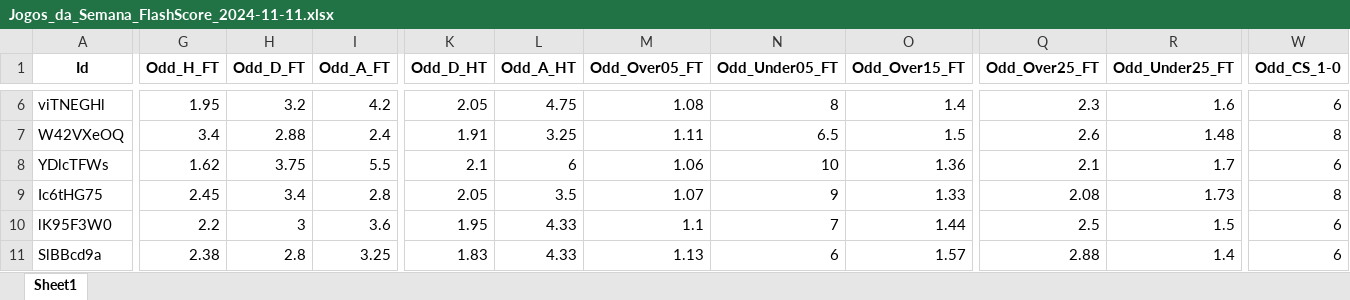
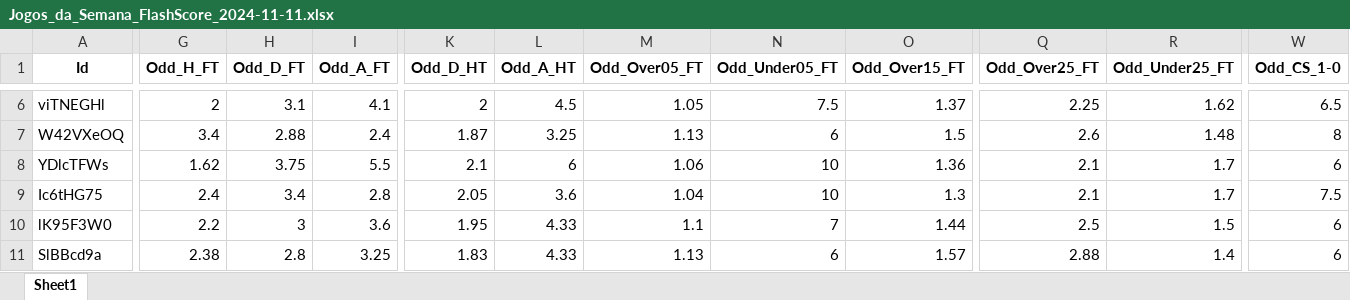
Before and after one commit to mtprado88/jogos_full, an Excel workbook: Jogos_da_Semana_FlashScore_2024-11-11.xlsx, sheet Sheet1, drawn as a sheet; only a part is shown, gaps mark what is left out; values as stored, in another font and other column widths than the file's, no borders; the diff covers the shown part only; the diff names each change by its address in the sheet, - before the commit and + after, or states it on an @@ line.

```diff
--- a/Jogos_da_Semana_FlashScore_2024-11-11.xlsx (sheet Sheet1)
+++ b/Jogos_da_Semana_FlashScore_2024-11-11.xlsx (sheet Sheet1)
-G6 (Odd_H_FT): 1.95
+G6 (Odd_H_FT): 2
-H6 (Odd_D_FT): 3.2
+H6 (Odd_D_FT): 3.1
-I6 (Odd_A_FT): 4.2
+I6 (Odd_A_FT): 4.1
-K6 (Odd_D_HT): 2.05
+K6 (Odd_D_HT): 2
-L6 (Odd_A_HT): 4.75
+L6 (Odd_A_HT): 4.5
-M6 (Odd_Over05_FT): 1.08
+M6 (Odd_Over05_FT): 1.05
-N6 (Odd_Under05_FT): 8
+N6 (Odd_Under05_FT): 7.5
-O6 (Odd_Over15_FT): 1.4
+O6 (Odd_Over15_FT): 1.37
-Q6 (Odd_Over25_FT): 2.3
+Q6 (Odd_Over25_FT): 2.25
-R6 (Odd_Under25_FT): 1.6
+R6 (Odd_Under25_FT): 1.62
-W6 (Odd_CS_1-0): 6
+W6 (Odd_CS_1-0): 6.5
-K7 (Odd_D_HT): 1.91
+K7 (Odd_D_HT): 1.87
-M7 (Odd_Over05_FT): 1.11
+M7 (Odd_Over05_FT): 1.13
-N7 (Odd_Under05_FT): 6.5
+N7 (Odd_Under05_FT): 6
-G9 (Odd_H_FT): 2.45
+G9 (Odd_H_FT): 2.4
-L9 (Odd_A_HT): 3.5
+L9 (Odd_A_HT): 3.6
-M9 (Odd_Over05_FT): 1.07
+M9 (Odd_Over05_FT): 1.04
-N9 (Odd_Under05_FT): 9
+N9 (Odd_Under05_FT): 10
-O9 (Odd_Over15_FT): 1.33
+O9 (Odd_Over15_FT): 1.3
-Q9 (Odd_Over25_FT): 2.08
+Q9 (Odd_Over25_FT): 2.1
-R9 (Odd_Under25_FT): 1.73
+R9 (Odd_Under25_FT): 1.7
-W9 (Odd_CS_1-0): 8
+W9 (Odd_CS_1-0): 7.5
```
Also changed, not shown: 33 edited cells elsewhere in this sheet.
